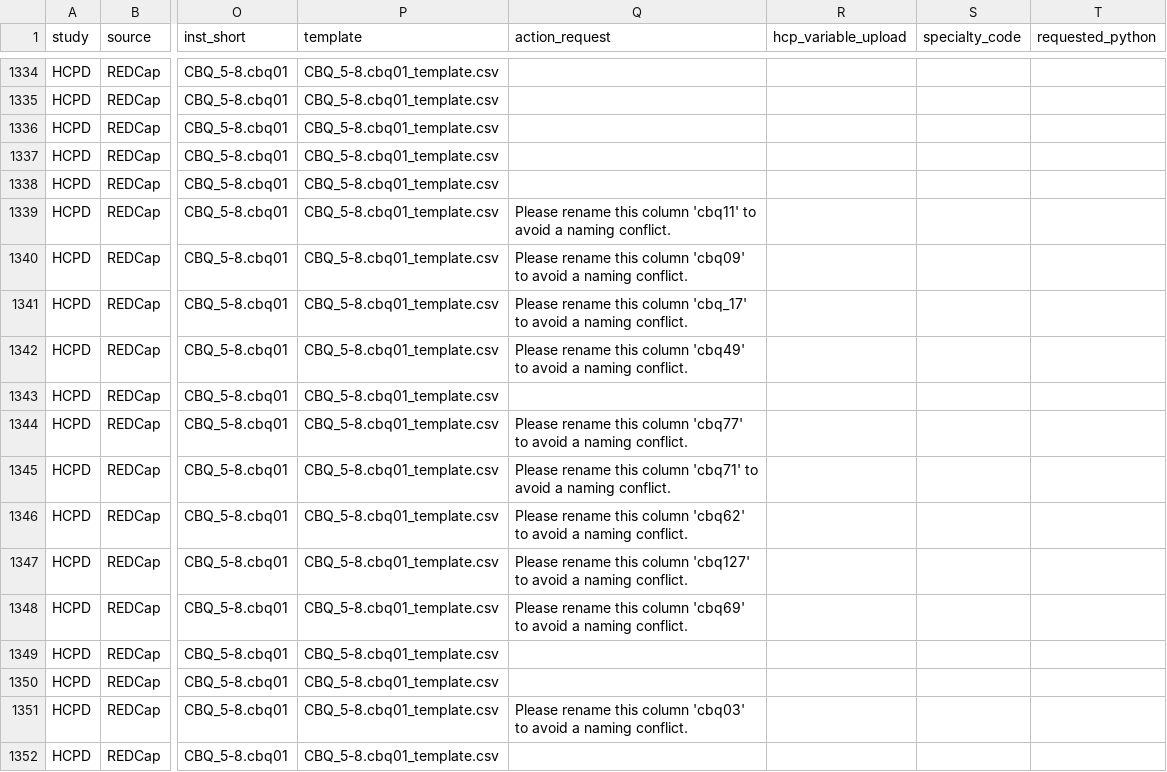
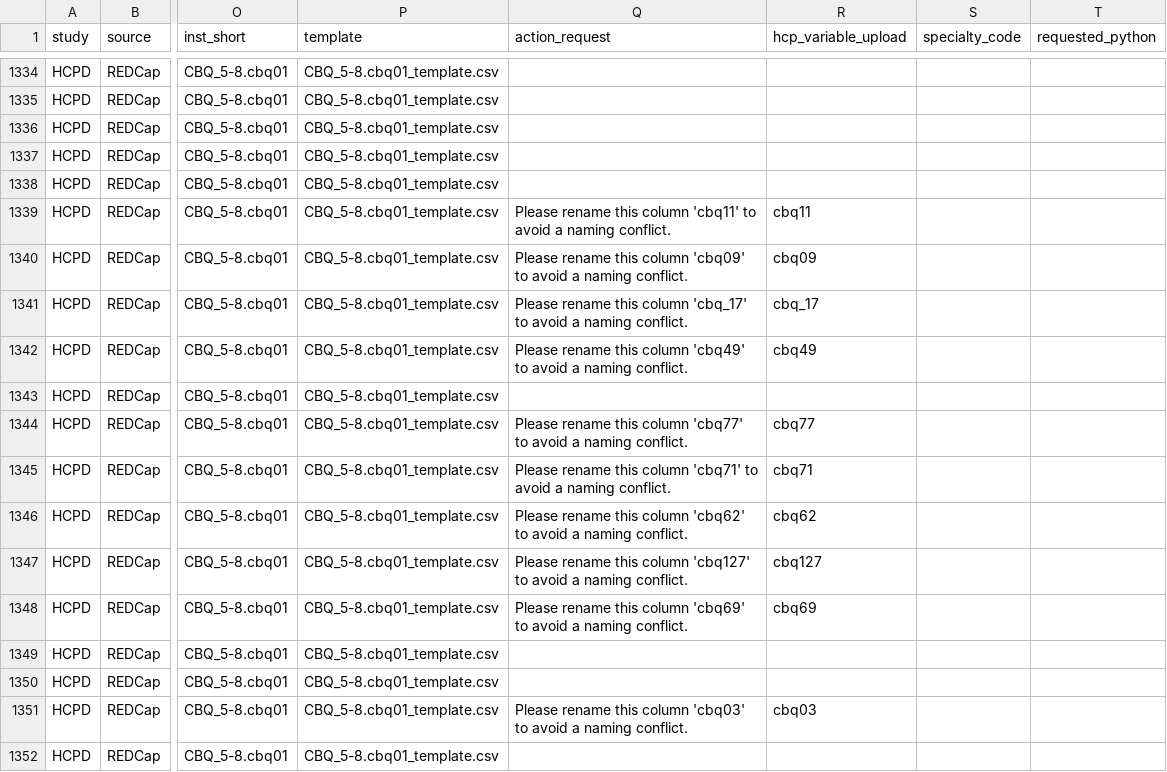
Before and after one commit to mobalt/RedCap2NDA_withCrosswalk, a CSV file: HCPD-crosswalk.csv, drawn as a sheet; only a part is shown, gaps mark what is left out; the diff covers the shown part only; the diff names each change by its address in the sheet, - before the commit and + after, or states it on an @@ line.

```diff
--- a/HCPD-crosswalk.csv
+++ b/HCPD-crosswalk.csv
-R1339 (hcp_variable_upload): (empty)
+R1339 (hcp_variable_upload): cbq11
-R1340 (hcp_variable_upload): (empty)
+R1340 (hcp_variable_upload): cbq09
-R1341 (hcp_variable_upload): (empty)
+R1341 (hcp_variable_upload): cbq_17
-R1342 (hcp_variable_upload): (empty)
+R1342 (hcp_variable_upload): cbq49
-R1344 (hcp_variable_upload): (empty)
+R1344 (hcp_variable_upload): cbq77
-R1345 (hcp_variable_upload): (empty)
+R1345 (hcp_variable_upload): cbq71
-R1346 (hcp_variable_upload): (empty)
+R1346 (hcp_variable_upload): cbq62
-R1347 (hcp_variable_upload): (empty)
+R1347 (hcp_variable_upload): cbq127
-R1348 (hcp_variable_upload): (empty)
+R1348 (hcp_variable_upload): cbq69
-R1351 (hcp_variable_upload): (empty)
+R1351 (hcp_variable_upload): cbq03
```
Also changed, not shown: 58 edited cells elsewhere in this file.
